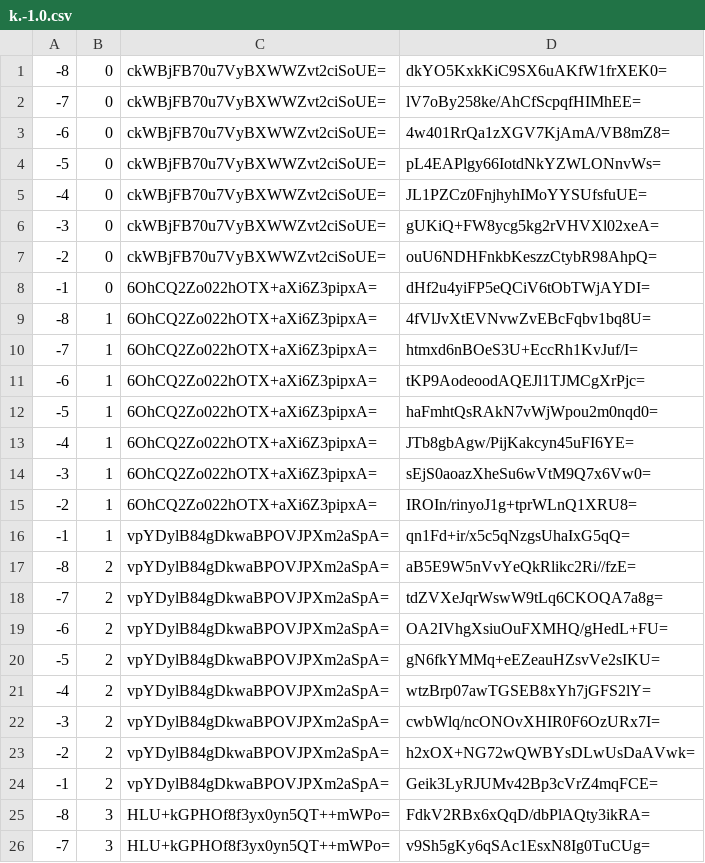
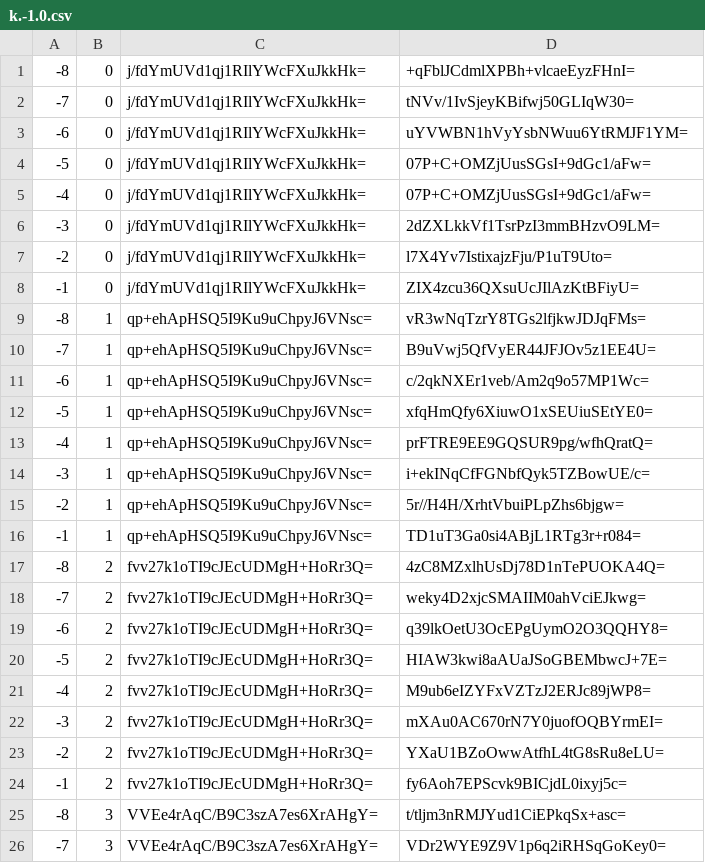
Before and after one commit to HarpGreen/harpgreen.github.io, a CSV file: tiles/zoom.-1/metadata/k.-1.0.csv, drawn as a sheet; only a part is shown; the diff covers the shown part only.

```diff
--- a/tiles/zoom.-1/metadata/k.-1.0.csv
+++ b/tiles/zoom.-1/metadata/k.-1.0.csv
@@ -1,26 +1,26 @@
--8,0,ckWBjFB70u7VyBXWWZvt2ciSoUE=,dkYO5KxkKiC9SX6uAKfW1frXEK0=
--7,0,ckWBjFB70u7VyBXWWZvt2ciSoUE=,lV7oBy258ke/AhCfScpqfHIMhEE=
--6,0,ckWBjFB70u7VyBXWWZvt2ciSoUE=,4w401RrQa1zXGV7KjAmA/VB8mZ8=
--5,0,ckWBjFB70u7VyBXWWZvt2ciSoUE=,pL4EAPlgy66IotdNkYZWLONnvWs=
--4,0,ckWBjFB70u7VyBXWWZvt2ciSoUE=,JL1PZCz0FnjhyhIMoYYSUfsfuUE=
--3,0,ckWBjFB70u7VyBXWWZvt2ciSoUE=,gUKiQ+FW8ycg5kg2rVHVXl02xeA=
--2,0,ckWBjFB70u7VyBXWWZvt2ciSoUE=,ouU6NDHFnkbKeszzCtybR98AhpQ=
--1,0,6OhCQ2Zo022hOTX+aXi6Z3pipxA=,dHf2u4yiFP5eQCiV6tObTWjAYDI=
--8,1,6OhCQ2Zo022hOTX+aXi6Z3pipxA=,4fVlJvXtEVNvwZvEBcFqbv1bq8U=
--7,1,6OhCQ2Zo022hOTX+aXi6Z3pipxA=,htmxd6nBOeS3U+EccRh1KvJuf/I=
--6,1,6OhCQ2Zo022hOTX+aXi6Z3pipxA=,tKP9AodeoodAQEJl1TJMCgXrPjc=
--5,1,6OhCQ2Zo022hOTX+aXi6Z3pipxA=,haFmhtQsRAkN7vWjWpou2m0nqd0=
--4,1,6OhCQ2Zo022hOTX+aXi6Z3pipxA=,JTb8gbAgw/PijKakcyn45uFI6YE=
--3,1,6OhCQ2Zo022hOTX+aXi6Z3pipxA=,sEjS0aoazXheSu6wVtM9Q7x6Vw0=
--2,1,6OhCQ2Zo022hOTX+aXi6Z3pipxA=,IROIn/rinyoJ1g+tprWLnQ1XRU8=
--1,1,vpYDylB84gDkwaBPOVJPXm2aSpA=,qn1Fd+ir/x5c5qNzgsUhaIxG5qQ=
--8,2,vpYDylB84gDkwaBPOVJPXm2aSpA=,aB5E9W5nVvYeQkRlikc2Ri//fzE=
--7,2,vpYDylB84gDkwaBPOVJPXm2aSpA=,tdZVXeJqrWswW9tLq6CKOQA7a8g=
--6,2,vpYDylB84gDkwaBPOVJPXm2aSpA=,OA2IVhgXsiuOuFXMHQ/gHedL+FU=
--5,2,vpYDylB84gDkwaBPOVJPXm2aSpA=,gN6fkYMMq+eEZeauHZsvVe2sIKU=
--4,2,vpYDylB84gDkwaBPOVJPXm2aSpA=,wtzBrp07awTGSEB8xYh7jGFS2lY=
--3,2,vpYDylB84gDkwaBPOVJPXm2aSpA=,cwbWlq/ncONOvXHIR0F6OzURx7I=
--2,2,vpYDylB84gDkwaBPOVJPXm2aSpA=,h2xOX+NG72wQWBYsDLwUsDaAVwk=
--1,2,vpYDylB84gDkwaBPOVJPXm2aSpA=,Geik3LyRJUMv42Bp3cVrZ4mqFCE=
--8,3,HLU+kGPHOf8f3yx0yn5QT++mWPo=,FdkV2RBx6xQqD/dbPlAQty3ikRA=
--7,3,HLU+kGPHOf8f3yx0yn5QT++mWPo=,v9Sh5gKy6qSAc1EsxN8Ig0TuCUg=
+-8,0,j/fdYmUVd1qj1RIlYWcFXuJkkHk=,+qFblJCdmlXPBh+vlcaeEyzFHnI=
+-7,0,j/fdYmUVd1qj1RIlYWcFXuJkkHk=,tNVv/1IvSjeyKBifwj50GLIqW30=
+-6,0,j/fdYmUVd1qj1RIlYWcFXuJkkHk=,uYVWBN1hVyYsbNWuu6YtRMJF1YM=
+-5,0,j/fdYmUVd1qj1RIlYWcFXuJkkHk=,07P+C+OMZjUusSGsI+9dGc1/aFw=
+-4,0,j/fdYmUVd1qj1RIlYWcFXuJkkHk=,07P+C+OMZjUusSGsI+9dGc1/aFw=
+-3,0,j/fdYmUVd1qj1RIlYWcFXuJkkHk=,2dZXLkkVf1TsrPzI3mmBHzvO9LM=
+-2,0,j/fdYmUVd1qj1RIlYWcFXuJkkHk=,l7X4Yv7IstixajzFju/P1uT9Uto=
+-1,0,j/fdYmUVd1qj1RIlYWcFXuJkkHk=,ZIX4zcu36QXsuUcJIlAzKtBFiyU=
+-8,1,qp+ehApHSQ5I9Ku9uChpyJ6VNsc=,vR3wNqTzrY8TGs2lfjkwJDJqFMs=
+-7,1,qp+ehApHSQ5I9Ku9uChpyJ6VNsc=,B9uVwj5QfVyER44JFJOv5z1EE4U=
+-6,1,qp+ehApHSQ5I9Ku9uChpyJ6VNsc=,c/2qkNXEr1veb/Am2q9o57MP1Wc=
+-5,1,qp+ehApHSQ5I9Ku9uChpyJ6VNsc=,xfqHmQfy6XiuwO1xSEUiuSEtYE0=
+-4,1,qp+ehApHSQ5I9Ku9uChpyJ6VNsc=,prFTRE9EE9GQSUR9pg/wfhQratQ=
+-3,1,qp+ehApHSQ5I9Ku9uChpyJ6VNsc=,i+ekINqCfFGNbfQyk5TZBowUE/c=
+-2,1,qp+ehApHSQ5I9Ku9uChpyJ6VNsc=,5r//H4H/XrhtVbuiPLpZhs6bjgw=
+-1,1,qp+ehApHSQ5I9Ku9uChpyJ6VNsc=,TD1uT3Ga0si4ABjL1RTg3r+r084=
+-8,2,fvv27k1oTI9cJEcUDMgH+HoRr3Q=,4zC8MZxlhUsDj78D1nTePUOKA4Q=
+-7,2,fvv27k1oTI9cJEcUDMgH+HoRr3Q=,weky4D2xjcSMAIIM0ahVciEJkwg=
+-6,2,fvv27k1oTI9cJEcUDMgH+HoRr3Q=,q39lkOetU3OcEPgUymO2O3QQHY8=
+-5,2,fvv27k1oTI9cJEcUDMgH+HoRr3Q=,HIAW3kwi8aAUaJSoGBEMbwcJ+7E=
+-4,2,fvv27k1oTI9cJEcUDMgH+HoRr3Q=,M9ub6eIZYFxVZTzJ2ERJc89jWP8=
+-3,2,fvv27k1oTI9cJEcUDMgH+HoRr3Q=,mXAu0AC670rN7Y0juofOQBYrmEI=
+-2,2,fvv27k1oTI9cJEcUDMgH+HoRr3Q=,YXaU1BZoOwwAtfhL4tG8sRu8eLU=
+-1,2,fvv27k1oTI9cJEcUDMgH+HoRr3Q=,fy6Aoh7EPScvk9BICjdL0ixyj5c=
+-8,3,VVEe4rAqC/B9C3szA7es6XrAHgY=,t/tljm3nRMJYud1CiEPkqSx+asc=
+-7,3,VVEe4rAqC/B9C3szA7es6XrAHgY=,VDr2WYE9Z9V1p6q2iRHSqGoKey0=
```
Also changed, not shown: 76 edited cells elsewhere in this file, tiles/zoom.-1/metadata/k.-1.-1.csv, tiles/zoom.-1/metadata/k.0.-1.csv, 25 other files.
